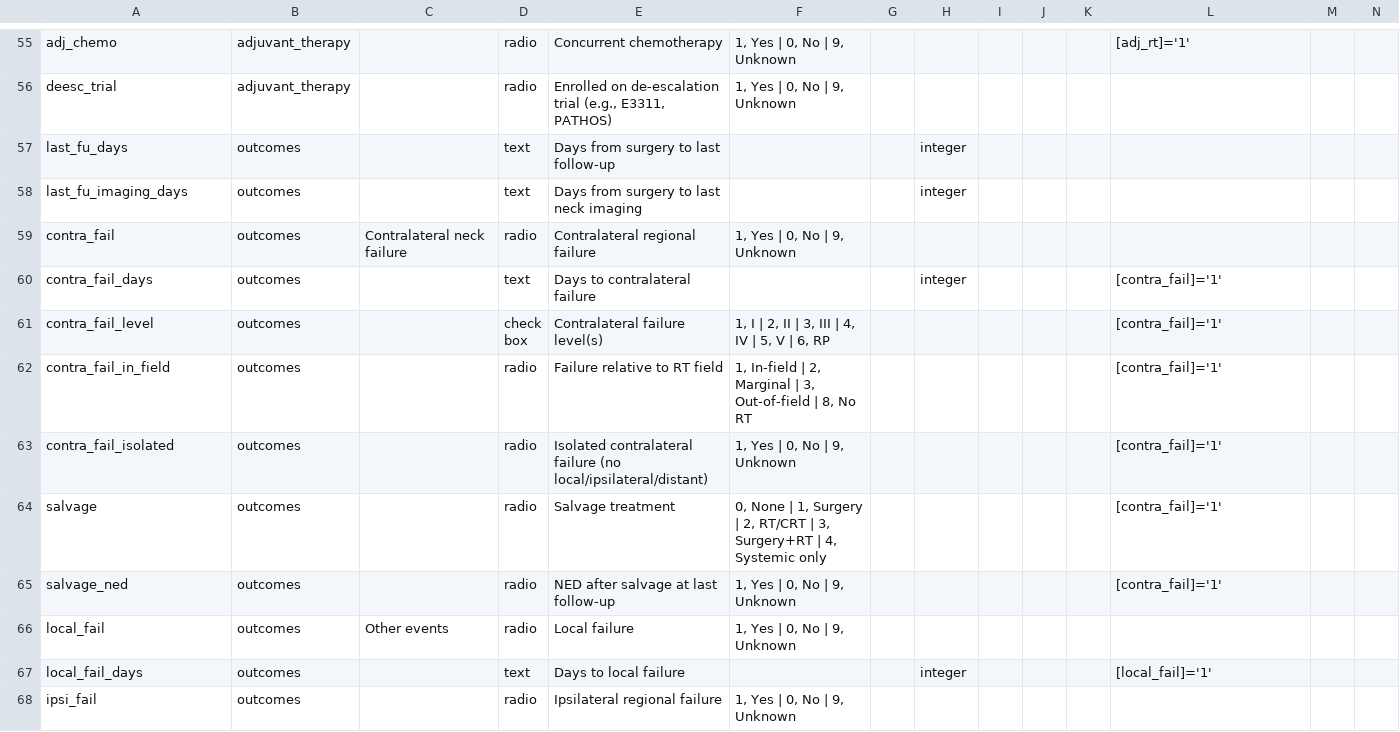
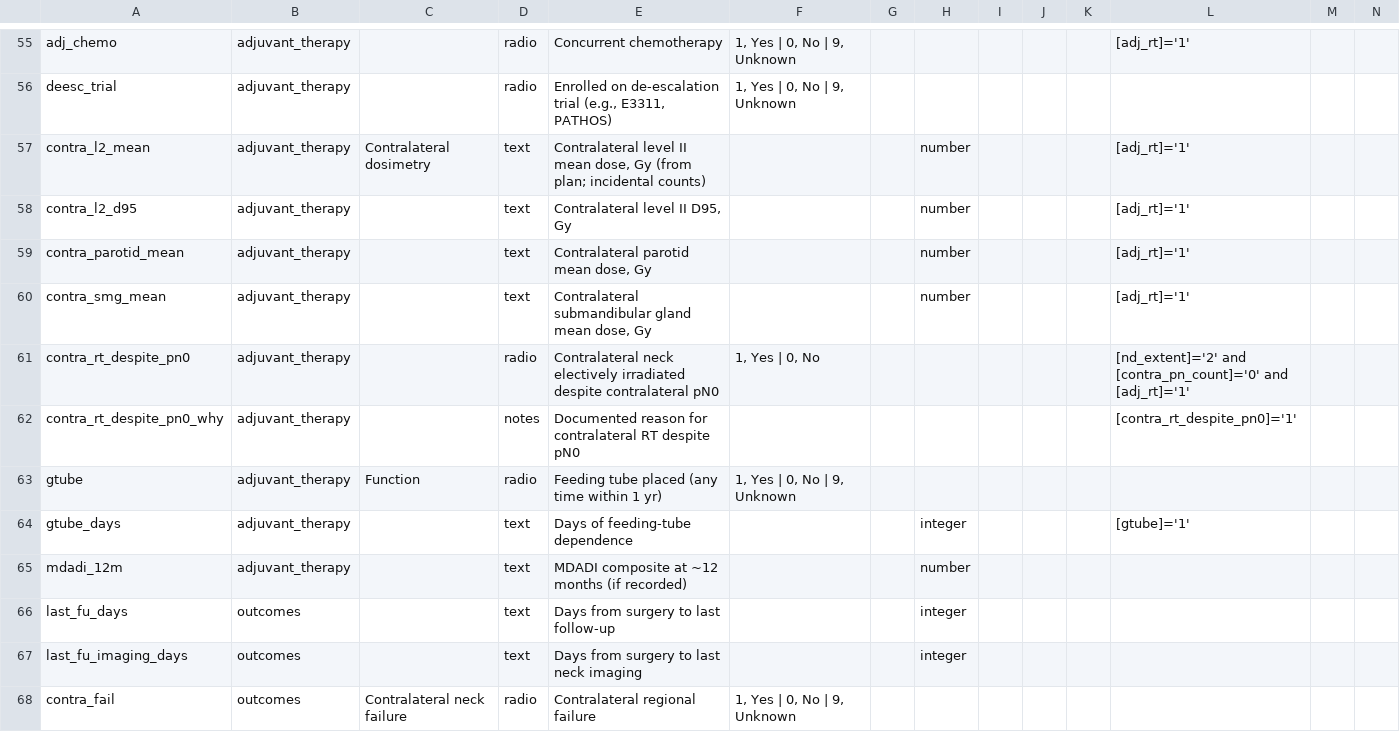
Before and after one commit to ssamant123/ssamant123, a CSV file: contralateral-neck-OPSCC/03_data_collection/redcap_data_dictionary.csv, drawn as a sheet; only a part is shown, gaps mark what is left out; the shorter side is filled out with more unchanged rows; rows hold the shown columns only; the diff names each change by its address in the sheet, - before the commit and + after, or states it on an @@ line.

```diff
--- a/contralateral-neck-OPSCC/03_data_collection/redcap_data_dictionary.csv
+++ b/contralateral-neck-OPSCC/03_data_collection/redcap_data_dictionary.csv
+row 57: contra_l2_mean | adjuvant_therapy | Contralateral dosimetry | text | Contralateral level II mean dose, Gy (from plan; incidental counts) |  |  | number |  |  |  | [adj_rt]='1'
+row 58: contra_l2_d95 | adjuvant_therapy |  | text | Contralateral level II D95, Gy |  |  | number |  |  |  | [adj_rt]='1'
+row 59: contra_parotid_mean | adjuvant_therapy |  | text | Contralateral parotid mean dose, Gy |  |  | number |  |  |  | [adj_rt]='1'
+row 60: contra_smg_mean | adjuvant_therapy |  | text | Contralateral submandibular gland mean dose, Gy |  |  | number |  |  |  | [adj_rt]='1'
+row 61: contra_rt_despite_pn0 | adjuvant_therapy |  | radio | Contralateral neck electively irradiated despite contralateral pN0 | 1, Yes | 0, No |  |  |  |  |  | [nd_extent]='2' and [contra_pn_count]='0' and [adj_rt]='1'
+row 62: contra_rt_despite_pn0_why | adjuvant_therapy |  | notes | Documented reason for contralateral RT despite pN0 |  |  |  |  |  |  | [contra_rt_despite_pn0]='1'
+row 63: gtube | adjuvant_therapy | Function | radio | Feeding tube placed (any time within 1 yr) | 1, Yes | 0, No | 9, Unknown
+row 64: gtube_days | adjuvant_therapy |  | text | Days of feeding-tube dependence |  |  | integer |  |  |  | [gtube]='1'
+row 65: mdadi_12m | adjuvant_therapy |  | text | MDADI composite at ~12 months (if recorded) |  |  | number
```
Also changed, not shown: 2 other files.
